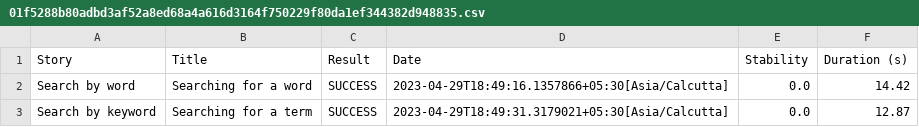
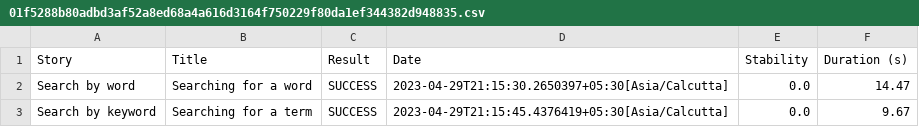
Before and after one commit to ManthanInfy/SampleReport, a CSV file: 01f5288b80adbd3af52a8ed68a4a616d3164f750229f80da1ef344382d948835.csv, drawn as a sheet.

```diff
--- a/01f5288b80adbd3af52a8ed68a4a616d3164f750229f80da1ef344382d948835.csv
+++ b/01f5288b80adbd3af52a8ed68a4a616d3164f750229f80da1ef344382d948835.csv
@@ -1,3 +1,3 @@
 "Story","Title","Result","Date","Stability","Duration (s)"
-"Search by word","Searching for a word","SUCCESS","2023-04-29T18:49:16.1357866+05:30[Asia/Calcutta]","0.0","14.42"
-"Search by keyword","Searching for a term","SUCCESS","2023-04-29T18:49:31.3179021+05:30[Asia/Calcutta]","0.0","12.87"
+"Search by word","Searching for a word","SUCCESS","2023-04-29T21:15:30.2650397+05:30[Asia/Calcutta]","0.0","14.47"
+"Search by keyword","Searching for a term","SUCCESS","2023-04-29T21:15:45.4376419+05:30[Asia/Calcutta]","0.0","9.67"
```
Also changed, not shown: 26f1f8a41df689bf70b8e3f117e464e123084dccefb8ac780eb6b0fd777b4627.csv, 47544793bbe8d06a34715c0d73df9afdfae613f29f12015855f3d9eceda75353.csv, 56 other files.
